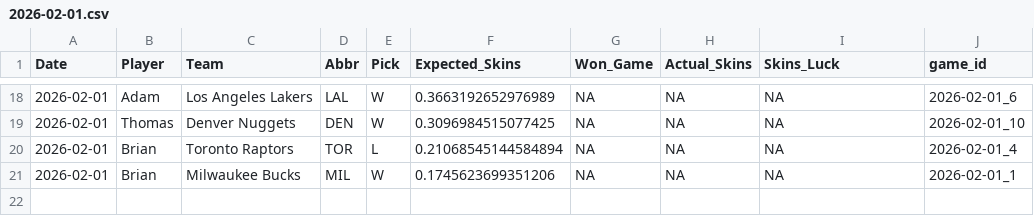
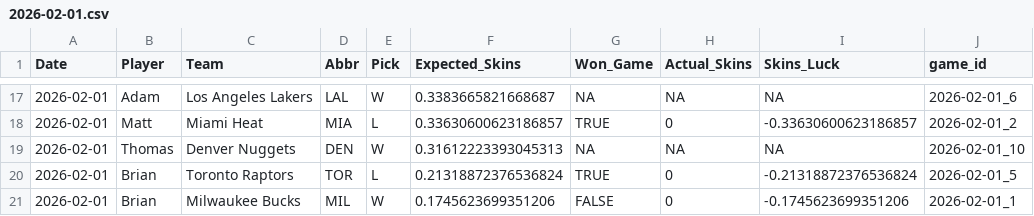
Before and after one commit to ejperez2/Daily-Skins-Matchups, a CSV file: skins_history/2026-02-01.csv, drawn as a sheet; only a part is shown, gaps mark what is left out; the diff covers the shown part only.

```diff
--- a/skins_history/2026-02-01.csv
+++ b/skins_history/2026-02-01.csv
@@ -18,4 +17,5 @@ Date,Player,Team,Abbr,Pick,Expected_Skins,Won_Game,Actual_Skins,Skins_Luck,game_
-2026-02-01,Adam,Los Angeles Lakers,LAL,W,0.3663192652976989,NA,NA,NA,2026-02-01_6
-2026-02-01,Thomas,Denver Nuggets,DEN,W,0.3096984515077425,NA,NA,NA,2026-02-01_10
-2026-02-01,Brian,Toronto Raptors,TOR,L,0.21068545144584894,NA,NA,NA,2026-02-01_4
-2026-02-01,Brian,Milwaukee Bucks,MIL,W,0.1745623699351206,NA,NA,NA,2026-02-01_1
+2026-02-01,Adam,Los Angeles Lakers,LAL,W,0.3383665821668687,NA,NA,NA,2026-02-01_6
+2026-02-01,Matt,Miami Heat,MIA,L,0.33630600623186857,TRUE,0,-0.33630600623186857,2026-02-01_2
+2026-02-01,Thomas,Denver Nuggets,DEN,W,0.31612223393045313,NA,NA,NA,2026-02-01_10
+2026-02-01,Brian,Toronto Raptors,TOR,L,0.21318872376536824,TRUE,0,-0.21318872376536824,2026-02-01_5
+2026-02-01,Brian,Milwaukee Bucks,MIL,W,0.1745623699351206,FALSE,0,-0.1745623699351206,2026-02-01_1
```
Also changed, not shown: 4 added rows, 5 removed rows and 27 edited cells elsewhere in this file.
